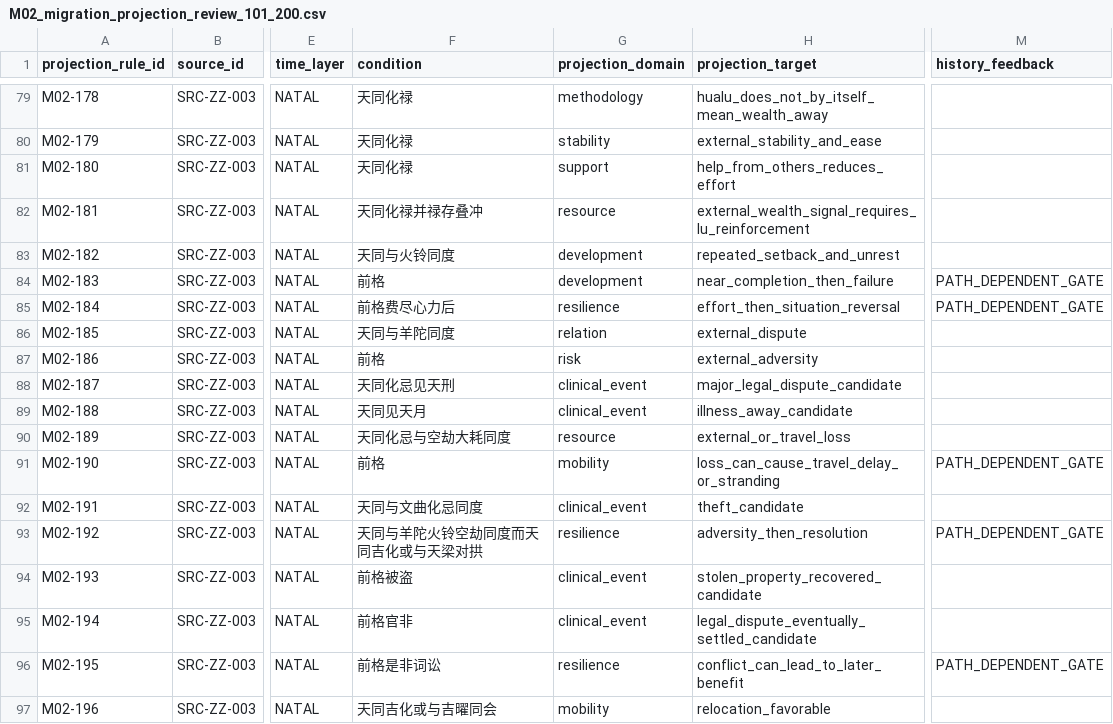
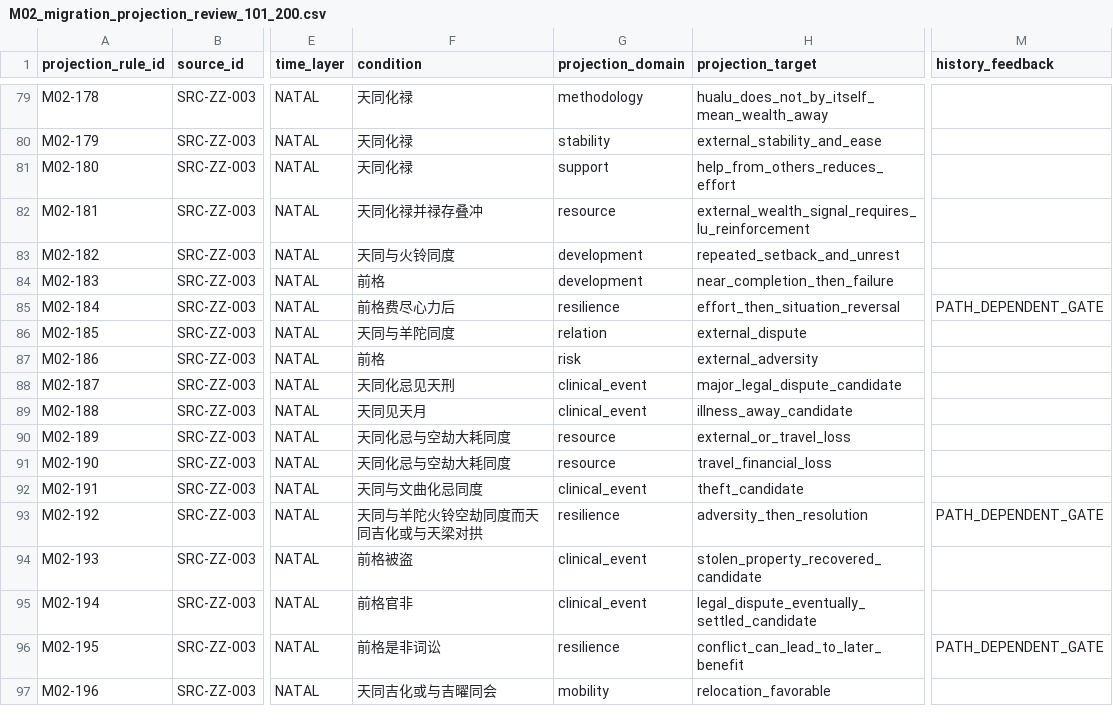
Before and after one commit to 15937-ass/ziwei-state-space, a CSV file: validation/wp05/M02_migration_projection_review_101_200.csv, drawn as a sheet; only a part is shown, gaps mark what is left out; the diff names each change by its address in the sheet, - before the commit and + after, or states it on an @@ line.

Commit message:
Tighten M02 source-grounded history markers

```diff
--- a/validation/wp05/M02_migration_projection_review_101_200.csv
+++ b/validation/wp05/M02_migration_projection_review_101_200.csv
-M84 (history_feedback): PATH_DEPENDENT_GATE
+M84 (history_feedback): (empty)
-F91 (condition): 前格
+F91 (condition): 天同化忌与空劫大耗同度
-G91 (projection_domain): mobility
+G91 (projection_domain): resource
-H91 (projection_target): loss_can_cause_travel_delay_or_stranding
+H91 (projection_target): travel_financial_loss
-M91 (history_feedback): PATH_DEPENDENT_GATE
+M91 (history_feedback): (empty)
```
